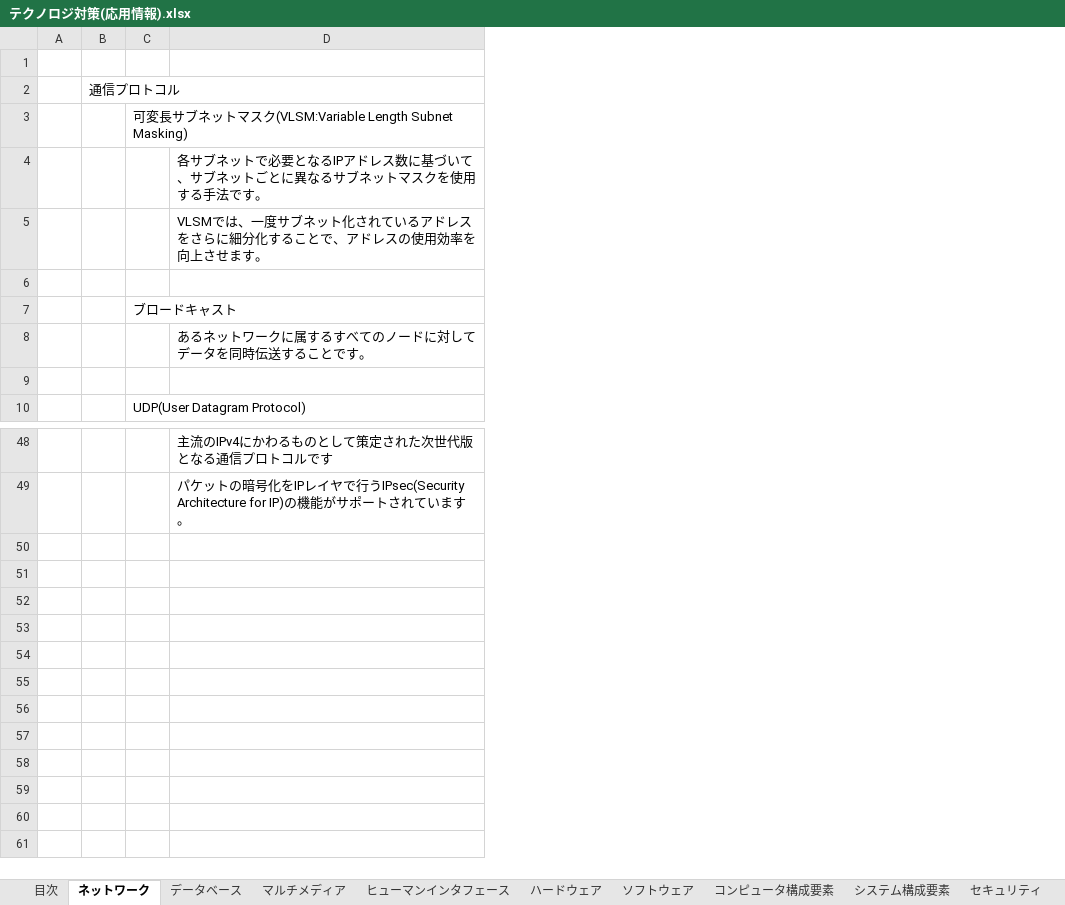
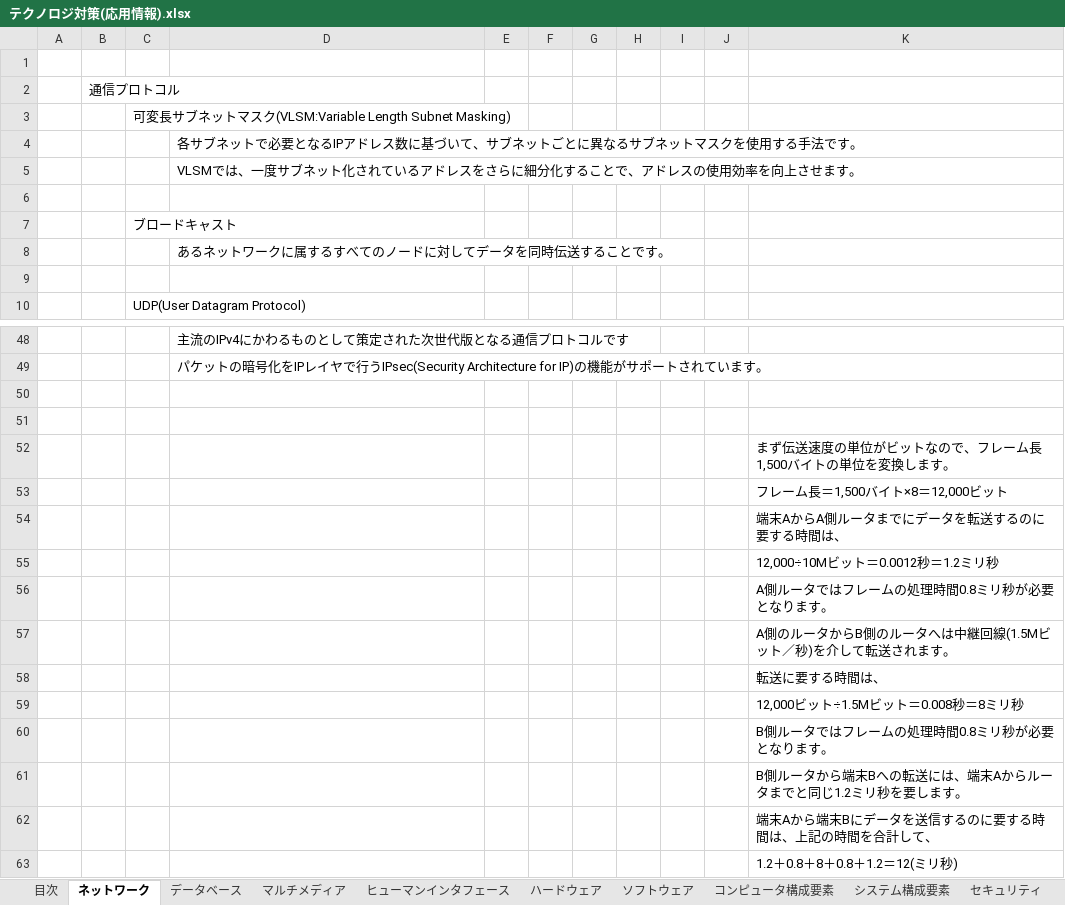
Before and after one commit to kenriki/IPAStudy, an Excel workbook: docs/テクノロジ対策(応用情報).xlsx, sheet ネットワーク, drawn as a sheet; only a part is shown, gaps mark what is left out; values as stored, in another font and other column widths than the file's, no borders; charts and pictures not drawn; the diff names each change by its address in the sheet, - before the commit and + after, or states it on an @@ line.

```diff
--- a/docs/テクノロジ対策(応用情報).xlsx (sheet ネットワーク)
+++ b/docs/テクノロジ対策(応用情報).xlsx (sheet ネットワーク)
+column E, empty
+column F, empty
+column G, empty
+column H, empty
+column I, empty
+column J, empty
+column K, empty
+row 50: (empty)
+row 51: (empty)
+row 52:  |  |  |  |  |  |  |  |  |  | まず伝送速度の単位がビットなので、フレーム長1,500バイトの単位を変換します。
+row 53:  |  |  |  |  |  |  |  |  |  | フレーム長＝1,500バイト×8＝12,000ビット
+row 54:  |  |  |  |  |  |  |  |  |  | 端末AからA側ルータまでにデータを転送するのに要する時間は、
+row 55:  |  |  |  |  |  |  |  |  |  | 12,000÷10Mビット＝0.0012秒＝1.2ミリ秒
+row 56:  |  |  |  |  |  |  |  |  |  | A側ルータではフレームの処理時間0.8ミリ秒が必要となります。
+row 57:  |  |  |  |  |  |  |  |  |  | A側のルータからB側のルータへは中継回線(1.5Mビット／秒)を介して転送されます。
+row 58:  |  |  |  |  |  |  |  |  |  | 転送に要する時間は、
+row 59:  |  |  |  |  |  |  |  |  |  | 12,000ビット÷1.5Mビット＝0.008秒＝8ミリ秒
+row 60:  |  |  |  |  |  |  |  |  |  | B側ルータではフレームの処理時間0.8ミリ秒が必要となります。
+row 61:  |  |  |  |  |  |  |  |  |  | B側ルータから端末Bへの転送には、端末Aからルータまでと同じ1.2ミリ秒を要します。
+row 62:  |  |  |  |  |  |  |  |  |  | 端末Aから端末Bにデータを送信するのに要する時間は、上記の時間を合計して、
+row 63:  |  |  |  |  |  |  |  |  |  | 1.2＋0.8＋8＋0.8＋1.2＝12(ミリ秒)
```
Also changed, not shown: sheet データベース, charts or pictures, docs/マネジメント対策(応用情報) .xlsx, 2 other files.
